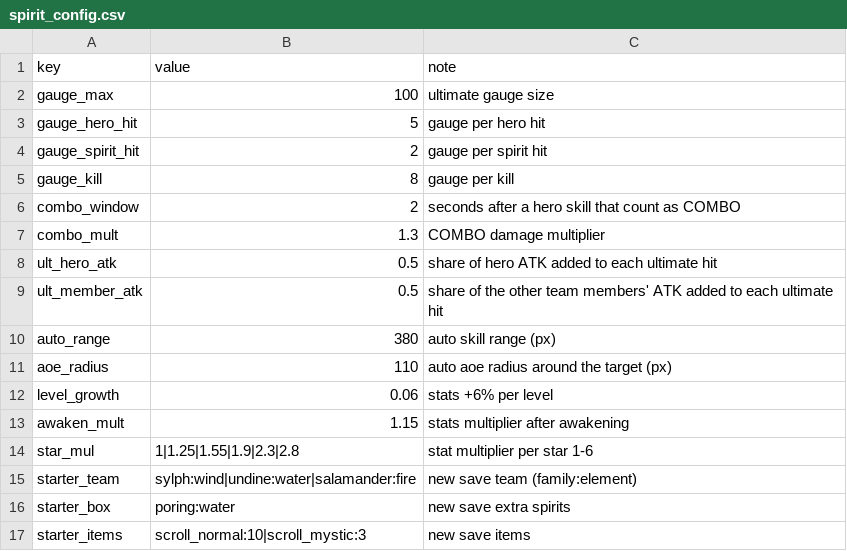
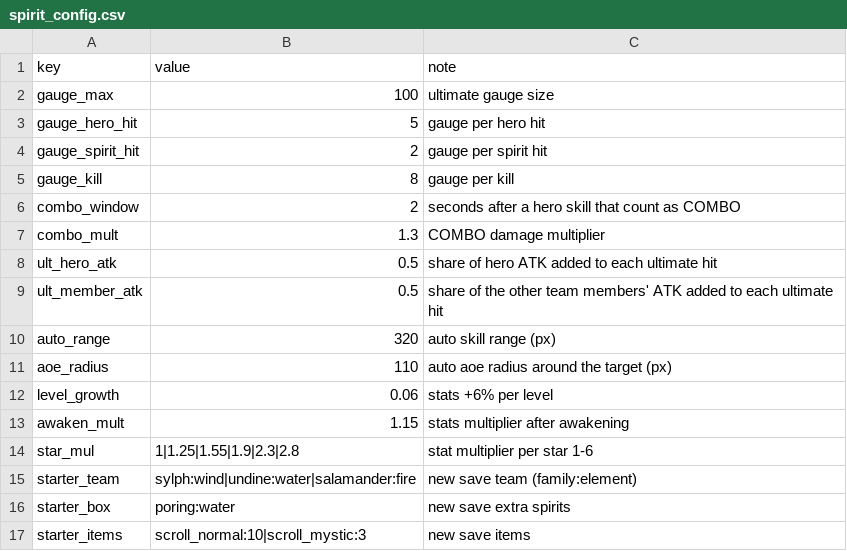
Before and after one commit to suthipongs10-a11y/ragrebuildproject, a CSV file: SummonJump/content/spirit_config.csv, drawn as a sheet.

```diff
--- a/SummonJump/content/spirit_config.csv
+++ b/SummonJump/content/spirit_config.csv
@@ -9,3 +9,3 @@ ult_hero_atk,0.5,share of hero ATK added to each ultimate hit
 ult_member_atk,0.5,share of the other team members' ATK added to each ultimate hit
-auto_range,380,auto skill range (px)
+auto_range,320,auto skill range (px)
 aoe_radius,110,auto aoe radius around the target (px)
```
Also changed, not shown: SummonJump/content/spirits.csv, 26 other files.
